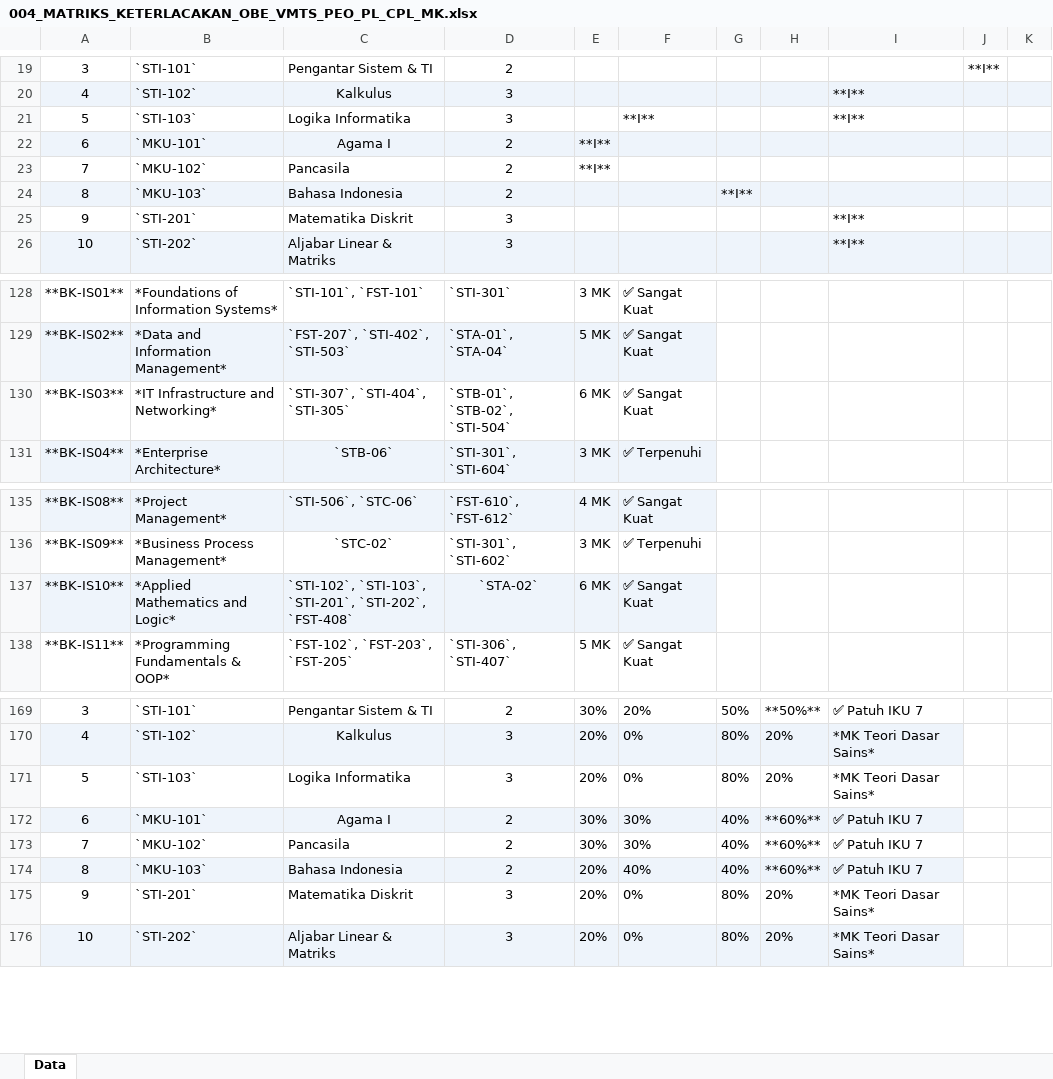
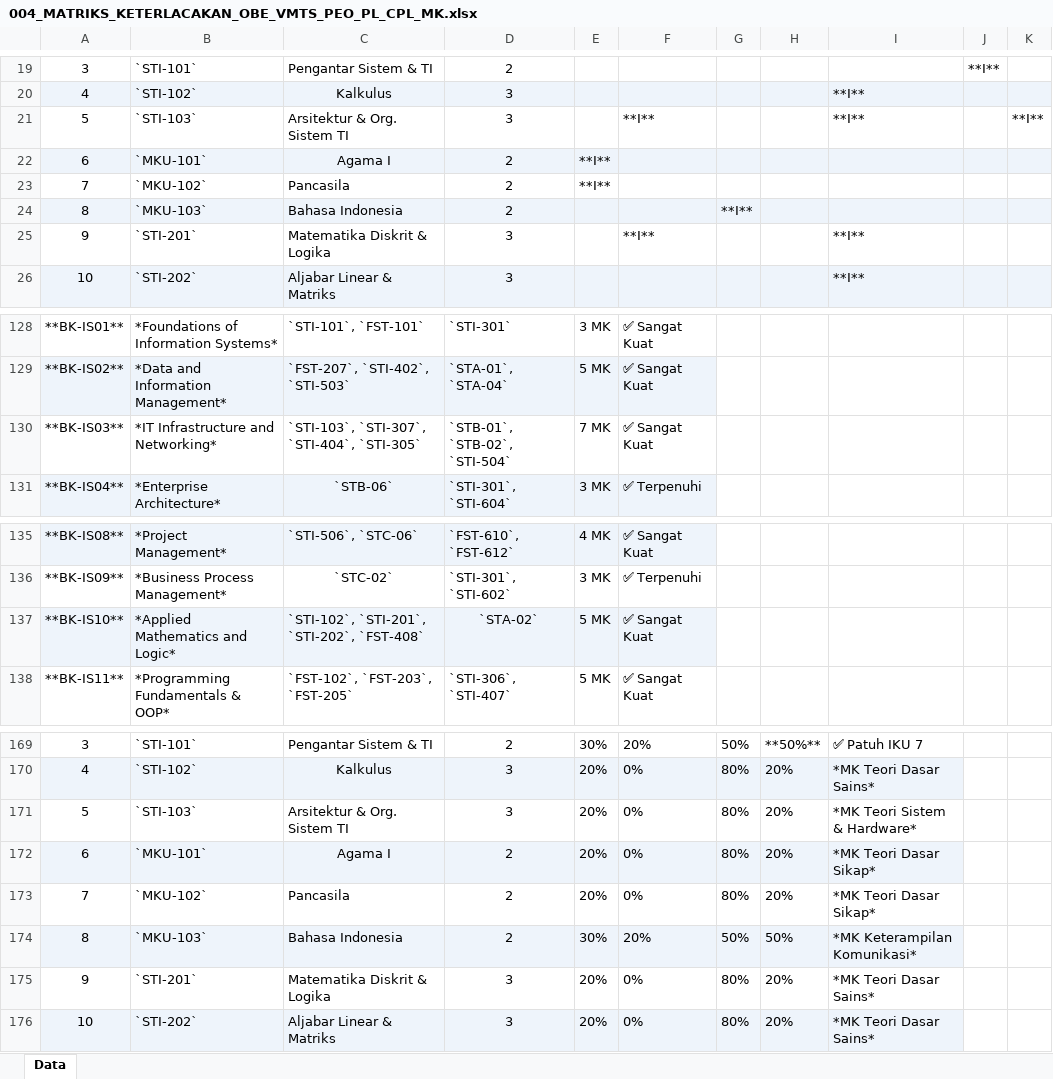
Before and after one commit to roniwahyu/--BRAINSTORMING_KURIKULUM2026, an Excel workbook: KURIKULUM2026_REVISI/004_MATRIKS_KETERLACAKAN_OBE_VMTS_PEO_PL_CPL_MK.xlsx, sheet Data, drawn as a sheet; only a part is shown, gaps mark what is left out; values as stored, in another font and other column widths than the file's, no borders; the diff names each change by its address in the sheet, - before the commit and + after, or states it on an @@ line.

```diff
--- a/KURIKULUM2026_REVISI/004_MATRIKS_KETERLACAKAN_OBE_VMTS_PEO_PL_CPL_MK.xlsx (sheet Data)
+++ b/KURIKULUM2026_REVISI/004_MATRIKS_KETERLACAKAN_OBE_VMTS_PEO_PL_CPL_MK.xlsx (sheet Data)
-C21: Logika Informatika
+C21: Arsitektur & Org. Sistem TI
-K21: (empty)
+K21: **I**
-C25: Matematika Diskrit
+C25: Matematika Diskrit & Logika
-F25: (empty)
+F25: **I**
-C130: `STI-307`, `STI-404`, `STI-305`
+C130: `STI-103`, `STI-307`, `STI-404`, `STI-305`
-E130: 6 MK
+E130: 7 MK
-C137: `STI-102`, `STI-103`, `STI-201`, `STI-202`,…
+C137: `STI-102`, `STI-201`, `STI-202`,…
-E137: 6 MK
+E137: 5 MK
-C171: Logika Informatika
+C171: Arsitektur & Org. Sistem TI
-I171: *MK Teori Dasar Sains*
+I171: *MK Teori Sistem & Hardware*
-E172:E173: 30%
+E172:E173: 20%
-F172:F173: 30%
+F172:F173: 0%
-G172:G173: 40%
+G172:G173: 80%
-H172:H173: **60%**
+H172:H173: 20%
-I172:I173: ✅ Patuh IKU 7
+I172:I173: *MK Teori Dasar Sikap*
-E174: 20%
+E174: 30%
-F174: 40%
+F174: 20%
-G174: 40%
+G174: 50%
-H174: **60%**
+H174: 50%
-I174: ✅ Patuh IKU 7
+I174: *MK Keterampilan Komunikasi*
-C175: Matematika Diskrit
+C175: Matematika Diskrit & Logika
```
Also changed, not shown: KURIKULUM2026_REVISI/005_STRUKTUR_KURIKULUM_8_SEMESTER_DAN_PEMINATAN.xlsx, KURIKULUM2026_REVISI/007_FORMULASI_CPMK_DAN_SUB_CPMK_PORTFOLIO_LENGKAP.xlsx, 16 other files.
